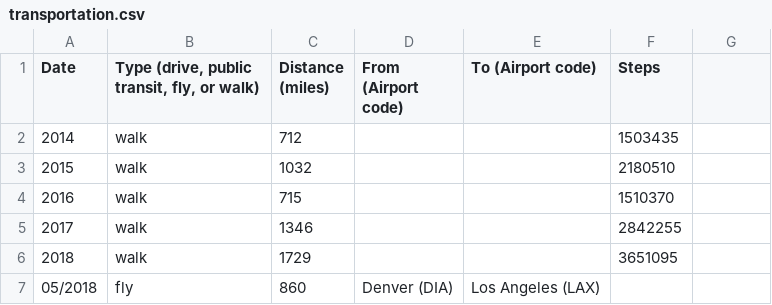
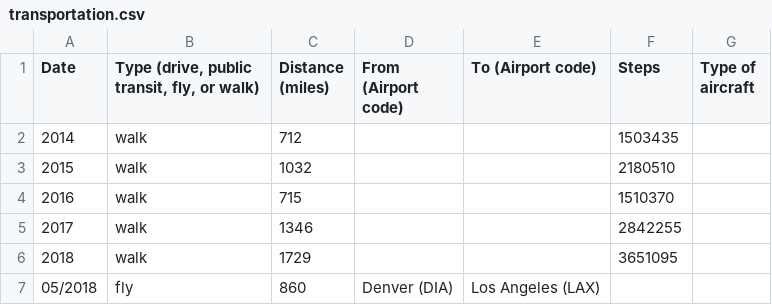
Before and after one commit to markoleszczak/markoleszczak.com, a CSV file: data/transportation.csv, drawn as a sheet; only a part is shown; the diff names each change by its address in the sheet, - before the commit and + after, or states it on an @@ line.

Commit message:
Update transportation.csv

```diff
--- a/data/transportation.csv
+++ b/data/transportation.csv
-G1: (empty)
+G1: Type of aircraft
```
